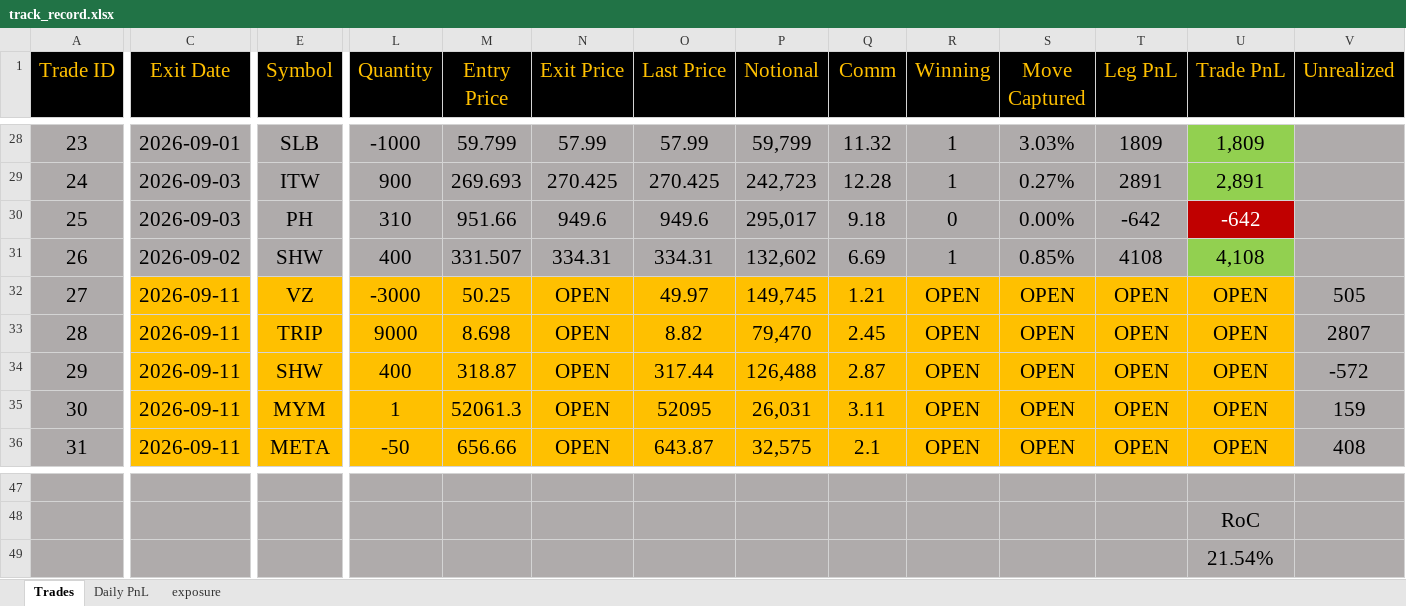
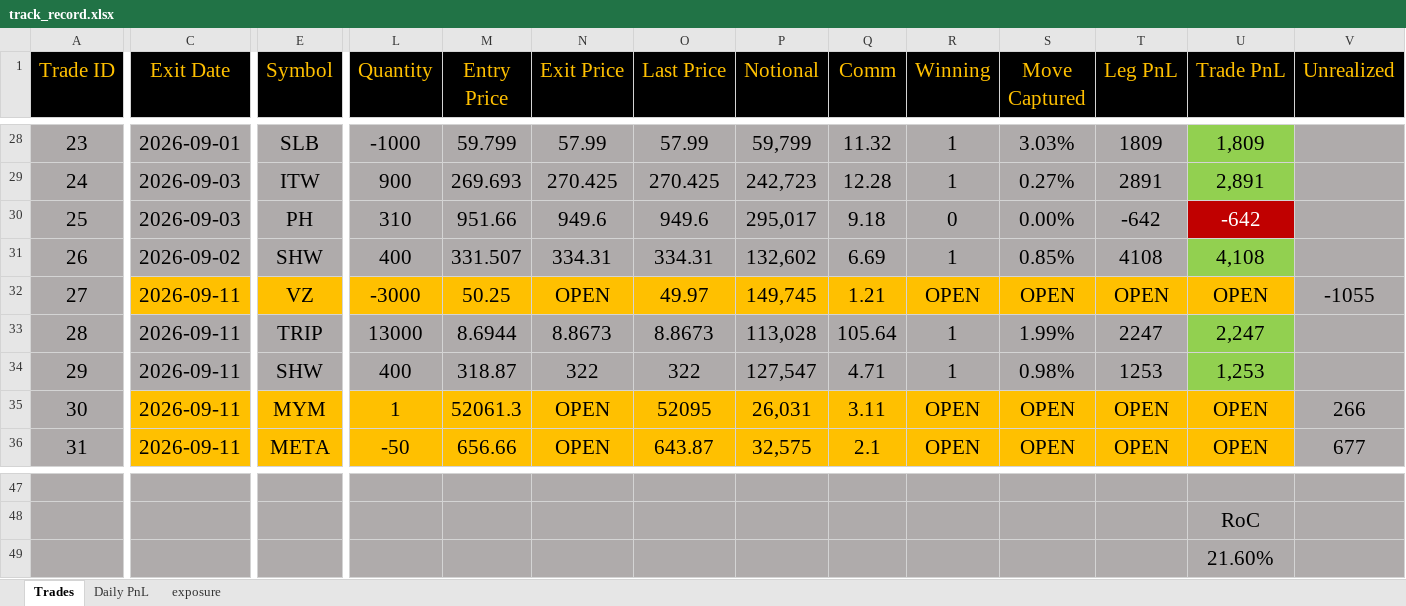
Before and after one commit to bkayabkaya/bookmonitor, an Excel workbook: track_record.xlsx, sheet Trades, drawn as a sheet; only a part is shown, gaps mark what is left out; values as stored, in another font and other column widths than the file's, no borders; the diff covers the shown part only; the diff names each change by its address in the sheet, - before the commit and + after, or states it on an @@ line.

Commit message:
Add files via upload

```diff
--- a/track_record.xlsx (sheet Trades)
+++ b/track_record.xlsx (sheet Trades)
-V32 (Unrealized): 505
+V32 (Unrealized): -1055
-C33:C34 fill: #FFC000
+C33:C34 fill: #AFABAB
-E33:T34 fill: #FFC000
+E33:T34 fill: #AFABAB
-L33 (Quantity): 9000
+L33 (Quantity): 13000
-M33 (Entry Price): 8.698
+M33 (Entry Price): 8.6944
-N33 (Exit Price): OPEN
+N33 (Exit Price): 8.8673
-O33 (Last Price): 8.82
+O33 (Last Price): 8.8673
-P33 (Notional): 79,470
+P33 (Notional): 113,028
-Q33 (Comm): 2.45
+Q33 (Comm): 105.64
-R33:R34 (Winning): OPEN
+R33:R34 (Winning): 1
-S33 (Move Captured): OPEN
+S33 (Move Captured): 1.99%
-T33 (Leg PnL): OPEN
+T33 (Leg PnL): 2247
-U33 (Trade PnL): OPEN
+U33 (Trade PnL): 2,247
-U33:U34 fill: #FFC000
+U33:U34 fill: #92D050
-V33 (Unrealized): 2807
+V33 (Unrealized): (empty)
-N34 (Exit Price): OPEN
+N34 (Exit Price): 322
-O34 (Last Price): 317.44
+O34 (Last Price): 322
-P34 (Notional): 126,488
+P34 (Notional): 127,547
-Q34 (Comm): 2.87
+Q34 (Comm): 4.71
-S34 (Move Captured): OPEN
+S34 (Move Captured): 0.98%
-T34 (Leg PnL): OPEN
+T34 (Leg PnL): 1253
-U34 (Trade PnL): OPEN
+U34 (Trade PnL): 1,253
-V34 (Unrealized): -572
+V34 (Unrealized): (empty)
-V35 (Unrealized): 159
+V35 (Unrealized): 266
-V36 (Unrealized): 408
+V36 (Unrealized): 677
-U49 (Trade PnL): 21.54%
+U49 (Trade PnL): 21.60%
```
Also changed, not shown: 20 edited cells and cell formats elsewhere in this sheet, sheet exposure, sheet Daily PnL.
